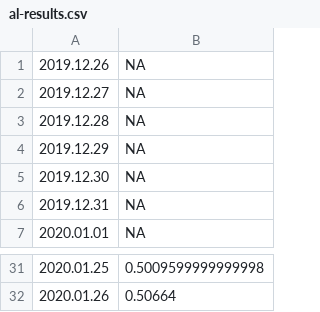
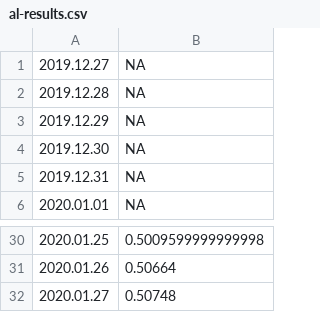
Before and after one commit to mozilla-mobile/fenix-nightly-perftest-results, a CSV file: al-results.csv, drawn as a sheet; only a part is shown, gaps mark what is left out.

```diff
--- a/al-results.csv
+++ b/al-results.csv
@@ -1,2 +1 @@
-2019.12.26, NA
 2019.12.27, NA
@@ -32 +31,2 @@
 2020.01.26, 0.50664
+2020.01.27, 0.50748
```
Also changed, not shown: ha-results.csv, hanoob-results.csv, 4 other files.
